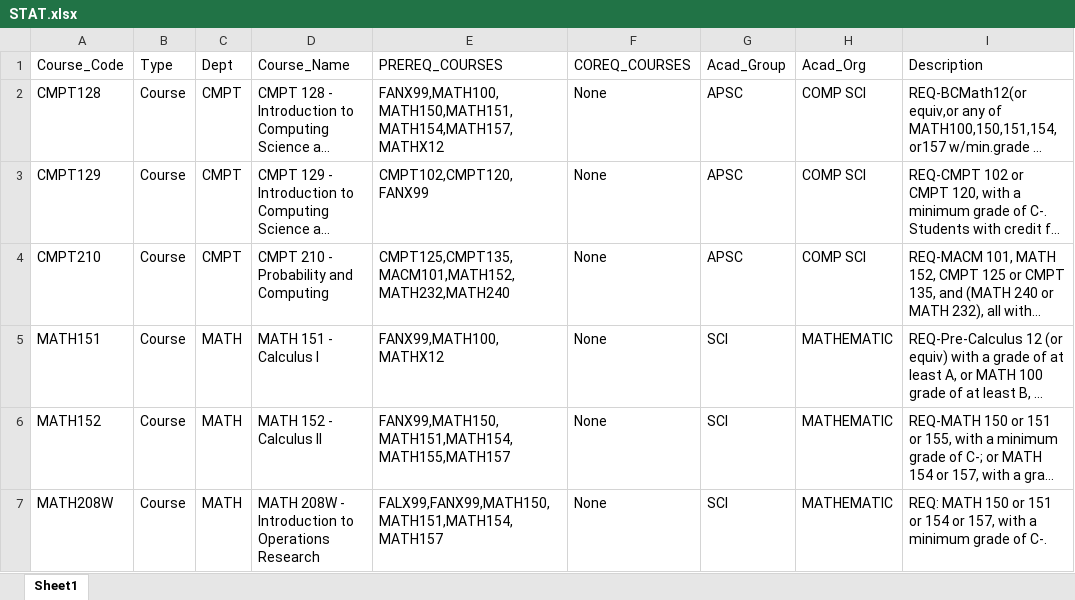
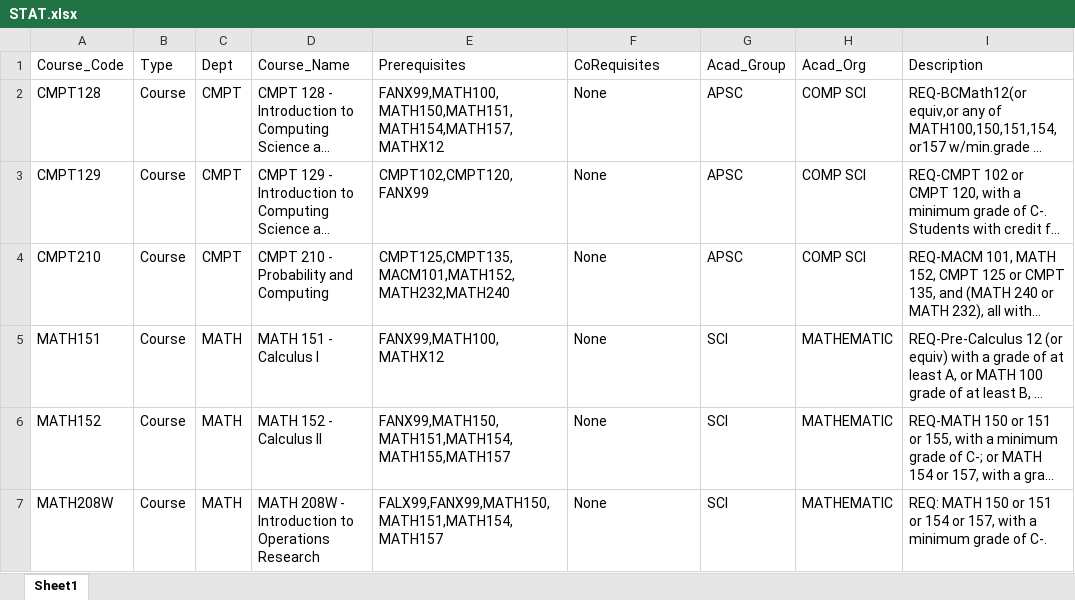
Before and after one commit to MitaliPattaniSFU/Course_Requisites, an Excel workbook: Departments/STAT.xlsx, sheet Sheet1, drawn as a sheet; only a part is shown; long unchanged cells end in …; values as stored, in another font and other column widths than the file's, no borders; the diff names each change by its address in the sheet, - before the commit and + after, or states it on an @@ line.

Commit message:
Add files via upload
COLUMN NAMES ARE CHANGED

```diff
--- a/Departments/STAT.xlsx (sheet Sheet1)
+++ b/Departments/STAT.xlsx (sheet Sheet1)
-E1: PREREQ_COURSES
+E1: Prerequisites
-F1: COREQ_COURSES
+F1: CoRequisites
```
